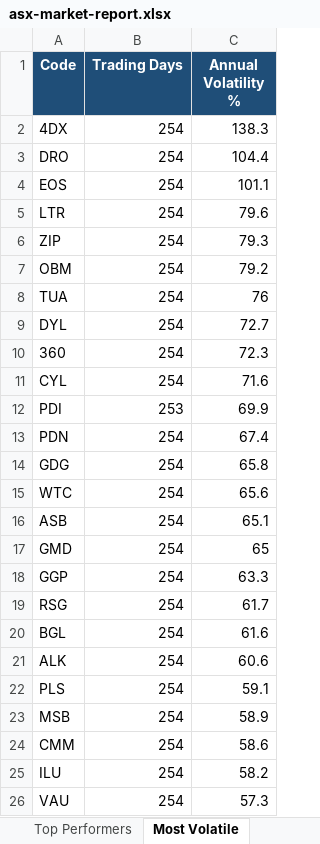
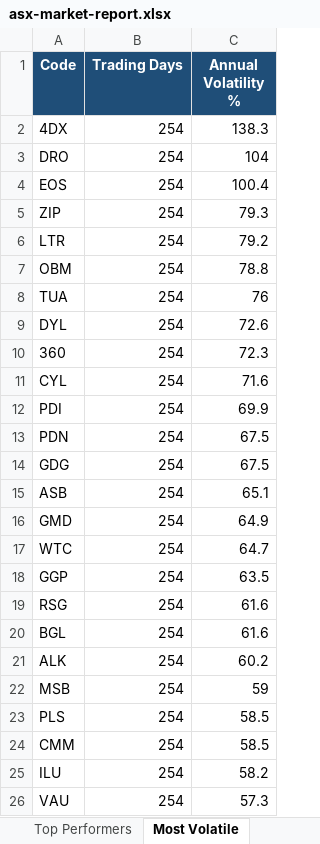
Before and after one commit to anurag7171/asx-market-analytics, an Excel workbook: reports/asx-market-report.xlsx, sheet Most Volatile, drawn as a sheet; values as stored, in another font and other column widths than the file's, no borders; conditional formats not drawn; removed rows and columns are numbered as before the commit, all else as after; the diff names each change by its address in the sheet, - before the commit and + after, or states it on an @@ line.

```diff
--- a/reports/asx-market-report.xlsx (sheet Most Volatile)
+++ b/reports/asx-market-report.xlsx (sheet Most Volatile)
-C3 (Annual Volatility %): 104.4
+C3 (Annual Volatility %): 104
-C4 (Annual Volatility %): 101.1
+C4 (Annual Volatility %): 100.4
-row 5: LTR | 254 | 79.6
+row 6: LTR | 254 | 79.2
-C7 (Annual Volatility %): 79.2
+C7 (Annual Volatility %): 78.8
-C9 (Annual Volatility %): 72.7
+C9 (Annual Volatility %): 72.6
-B12 (Trading Days): 253
+B12 (Trading Days): 254
-C13 (Annual Volatility %): 67.4
+C13 (Annual Volatility %): 67.5
-C14 (Annual Volatility %): 65.8
+C14 (Annual Volatility %): 67.5
-row 15: WTC | 254 | 65.6
-C16 (Annual Volatility %): 65
+C16 (Annual Volatility %): 64.9
+row 17: WTC | 254 | 64.7
-C18 (Annual Volatility %): 63.3
+C18 (Annual Volatility %): 63.5
-C19 (Annual Volatility %): 61.7
+C19 (Annual Volatility %): 61.6
-C21 (Annual Volatility %): 60.6
+C21 (Annual Volatility %): 60.2
-row 22: PLS | 254 | 59.1
-C22 (Annual Volatility %): 58.9
+C22 (Annual Volatility %): 59
+row 23: PLS | 254 | 58.5
-C24 (Annual Volatility %): 58.6
+C24 (Annual Volatility %): 58.5
```
Also changed, not shown: sheet Top Performers, sheet Max Drawdown, sheet Sector Returns, sheet Sector Turnover, 2 other files.
